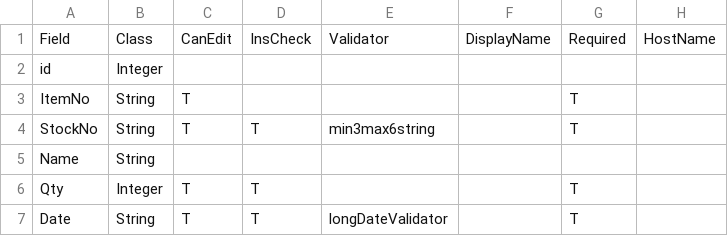
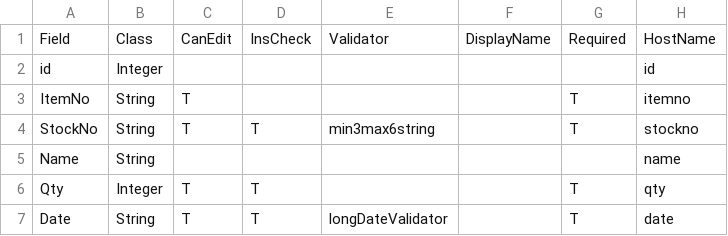
Before and after one commit to seasarorg/golf, a CSV file: golf/resources/Example2_table1.csv, drawn as a sheet.

Commit message:
git-svn-id: https://www.seasar.org/svn/sandbox/golf/trunk@73 330ffdcb-1ddb-4dd4-8add-47e3d2c5bf7b

```diff
--- a/golf/resources/Example2_table1.csv
+++ b/golf/resources/Example2_table1.csv
@@ -1,7 +1,7 @@
 Field,Class,CanEdit,InsCheck,Validator,DisplayName,Required,HostName
-id,Integer,,,,,,
-ItemNo,String,T,,,,T,
-StockNo,String,T,T,min3max6string,,T,
-Name,String,,,,,,
-Qty,Integer,T,T,,,T,
-Date,String,T,T,longDateValidator,,T,
+id,Integer,,,,,,id
+ItemNo,String,T,,,,T,itemno
+StockNo,String,T,T,min3max6string,,T,stockno
+Name,String,,,,,,name
+Qty,Integer,T,T,,,T,qty
+Date,String,T,T,longDateValidator,,T,date
```
